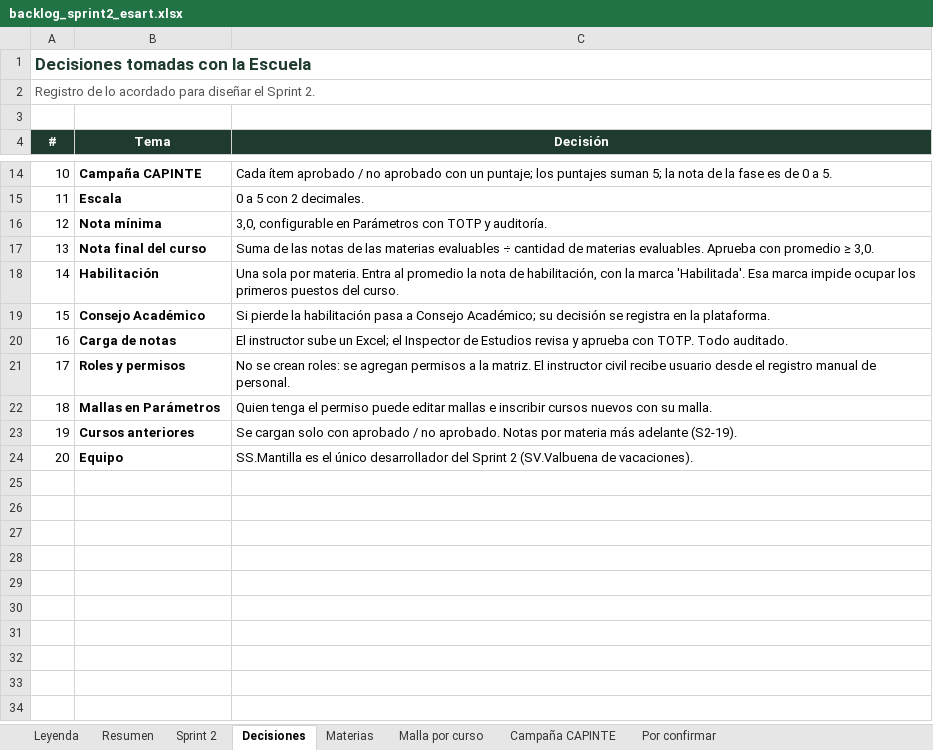
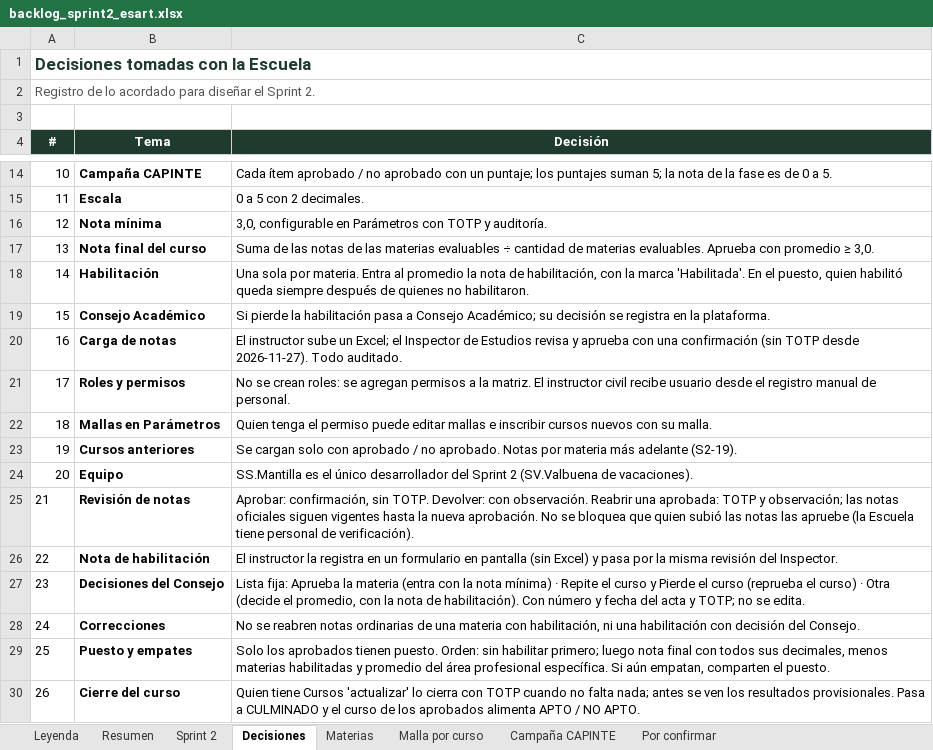
Before and after one commit to wilmermantilla30/esart, an Excel workbook: docs/backlog_sprint2_esart.xlsx, sheet Decisiones, drawn as a sheet; only a part is shown, gaps mark what is left out; values as stored, in another font and other column widths than the file's, no borders; the diff names each change by its address in the sheet, - before the commit and + after, or states it on an @@ line.

Commit message:
S2-15: nota final, puesto y cierre del curso - Migracion p0025: tabla resultados_curso, politica TOTP CURSO_CERRAR y accion de auditoria CURSO_CERRADO. - Nota final = promedio de las materias evaluables; aprueba con la mínima del curso; Repite/Pierde del Consejo prueba. Puesto solo para aprobados: primero quienes no habilitaron, luego decimales, menos habilitadas y area profesional especifica; empates comparten puesto.- Resultados provisionales en el detalle del curso y cierre con TOTP: curso CULMINADO, resultados cuardados e historial aprobado (APTO).- Aprobar notas ya no pide TOTP (solo confirmacion); reabrir, Consejo y cierre lo siguen pidiendo.- Pruebas backend y front; contratos de API (v0.23) y esquema BD (v1.12)

```diff
--- a/docs/backlog_sprint2_esart.xlsx (sheet Decisiones)
+++ b/docs/backlog_sprint2_esart.xlsx (sheet Decisiones)
-C18 (Decisión): …marca 'Habilitada'. Esa marca impide ocupar los primeros puestos del curso.
+C18 (Decisión): …marca 'Habilitada'. En el puesto, quien habilitó queda siempre después de quienes no habilitaron.
-C20 (Decisión): …aprueba con TOTP. Todo auditado.
+C20 (Decisión): …aprueba con una confirmación (sin TOTP desde 2026-11-27). Todo auditado.
+row 25: 21 | Revisión de notas | Aprobar: confirmación, sin TOTP. Devolver: con observación. Reabrir una aprobada: TOTP y observación; las notas oficiales siguen vigentes hasta la nueva aprobación. No se bloquea que quien subió las notas las apruebe (la Escuela tiene personal de verificación).
+row 26: 22 | Nota de habilitación | El instructor la registra en un formulario en pantalla (sin Excel) y pasa por la misma revisión del Inspector.
+row 27: 23 | Decisiones del Consejo | Lista fija: Aprueba la materia (entra con la nota mínima) · Repite el curso y Pierde el curso (reprueba el curso) · Otra (decide el promedio, con la nota de habilitación). Con número y fecha del acta y TOTP; no se edita.
+row 28: 24 | Correcciones | No se reabren notas ordinarias de una materia con habilitación, ni una habilitación con decisión del Consejo.
+row 29: 25 | Puesto y empates | Solo los aprobados tienen puesto. Orden: sin habilitar primero; luego nota final con todos sus decimales, menos materias habilitadas y promedio del área profesional específica. Si aún empatan, comparten el puesto.
+row 30: 26 | Cierre del curso | Quien tiene Cursos 'actualizar' lo cierra con TOTP cuando no falta nada; antes se ven los resultados provisionales. Pasa a CULMINADO y el curso de los aprobados alimenta APTO / NO APTO.
```
Also changed, not shown: sheet Sprint 2, sheet Por confirmar, 29 other files.
